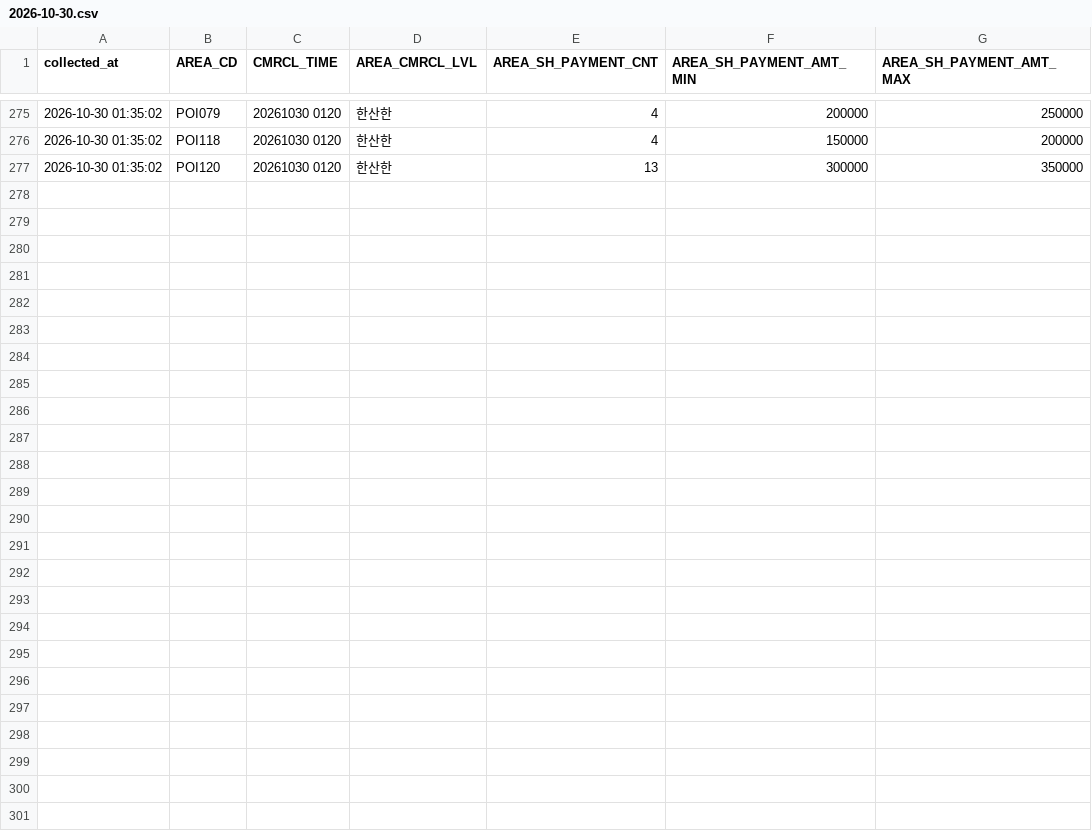
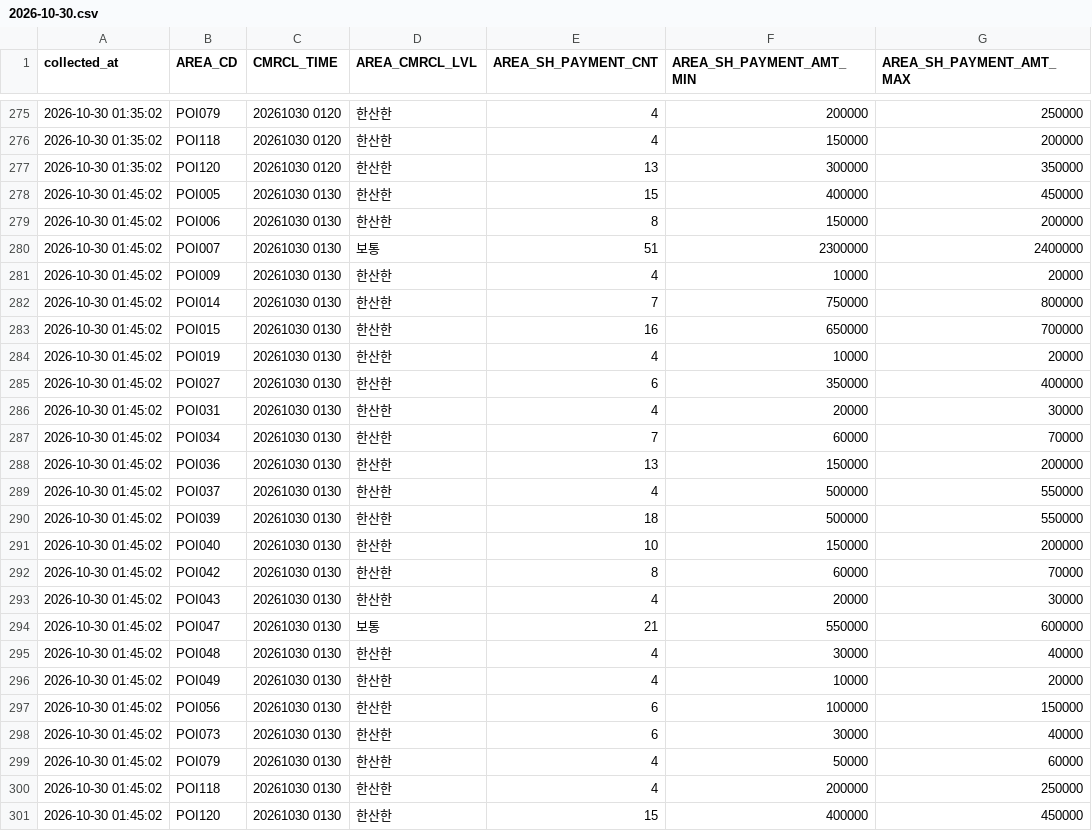
Before and after one commit to DylanKimGabia/jariisseoul-data, a CSV file: data/citydata/commercial/2026-10-30.csv, drawn as a sheet; only a part is shown, gaps mark what is left out.

Commit message:
data: 2026-10-30 01:45

```diff
--- a/data/citydata/commercial/2026-10-30.csv
+++ b/data/citydata/commercial/2026-10-30.csv
@@ -277 +277,25 @@ collected_at,AREA_CD,CMRCL_TIME,AREA_CMRCL_LVL,AREA_SH_PAYMENT_CNT,AREA_SH_PAYME
 2026-10-30 01:35:02,POI120,20261030 0120,한산한,13,300000,350000
+2026-10-30 01:45:02,POI005,20261030 0130,한산한,15,400000,450000
+2026-10-30 01:45:02,POI006,20261030 0130,한산한,8,150000,200000
+2026-10-30 01:45:02,POI007,20261030 0130,보통,51,2300000,2400000
+2026-10-30 01:45:02,POI009,20261030 0130,한산한,4,10000,20000
+2026-10-30 01:45:02,POI014,20261030 0130,한산한,7,750000,800000
+2026-10-30 01:45:02,POI015,20261030 0130,한산한,16,650000,700000
+2026-10-30 01:45:02,POI019,20261030 0130,한산한,4,10000,20000
+2026-10-30 01:45:02,POI027,20261030 0130,한산한,6,350000,400000
+2026-10-30 01:45:02,POI031,20261030 0130,한산한,4,20000,30000
+2026-10-30 01:45:02,POI034,20261030 0130,한산한,7,60000,70000
+2026-10-30 01:45:02,POI036,20261030 0130,한산한,13,150000,200000
+2026-10-30 01:45:02,POI037,20261030 0130,한산한,4,500000,550000
+2026-10-30 01:45:02,POI039,20261030 0130,한산한,18,500000,550000
+2026-10-30 01:45:02,POI040,20261030 0130,한산한,10,150000,200000
+2026-10-30 01:45:02,POI042,20261030 0130,한산한,8,60000,70000
+2026-10-30 01:45:02,POI043,20261030 0130,한산한,4,20000,30000
+2026-10-30 01:45:02,POI047,20261030 0130,보통,21,550000,600000
+2026-10-30 01:45:02,POI048,20261030 0130,한산한,4,30000,40000
+2026-10-30 01:45:02,POI049,20261030 0130,한산한,4,10000,20000
+2026-10-30 01:45:02,POI056,20261030 0130,한산한,6,100000,150000
+2026-10-30 01:45:02,POI073,20261030 0130,한산한,6,30000,40000
+2026-10-30 01:45:02,POI079,20261030 0130,한산한,4,50000,60000
+2026-10-30 01:45:02,POI118,20261030 0130,한산한,4,200000,250000
+2026-10-30 01:45:02,POI120,20261030 0130,한산한,15,400000,450000
```
Also changed, not shown: data/citydata/log.csv, data/log.csv, 7 other files.
